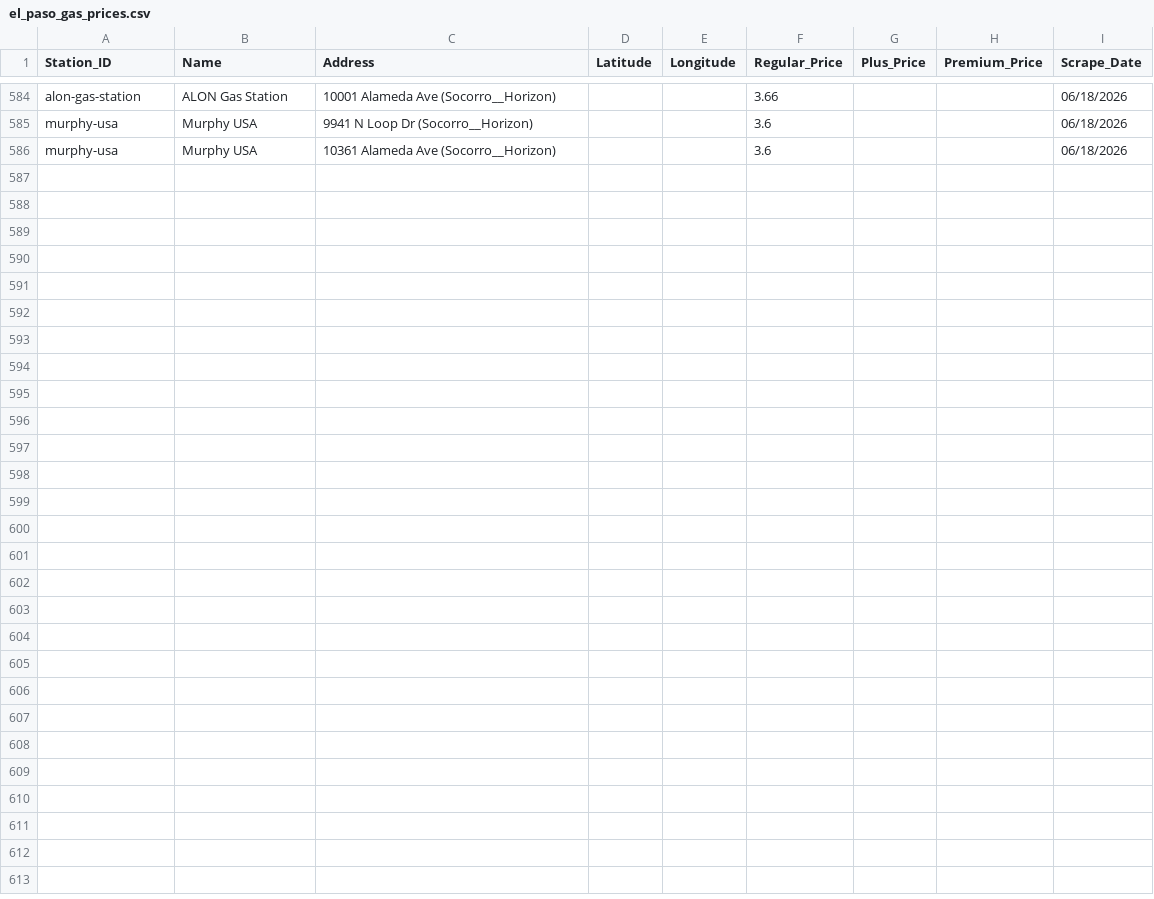
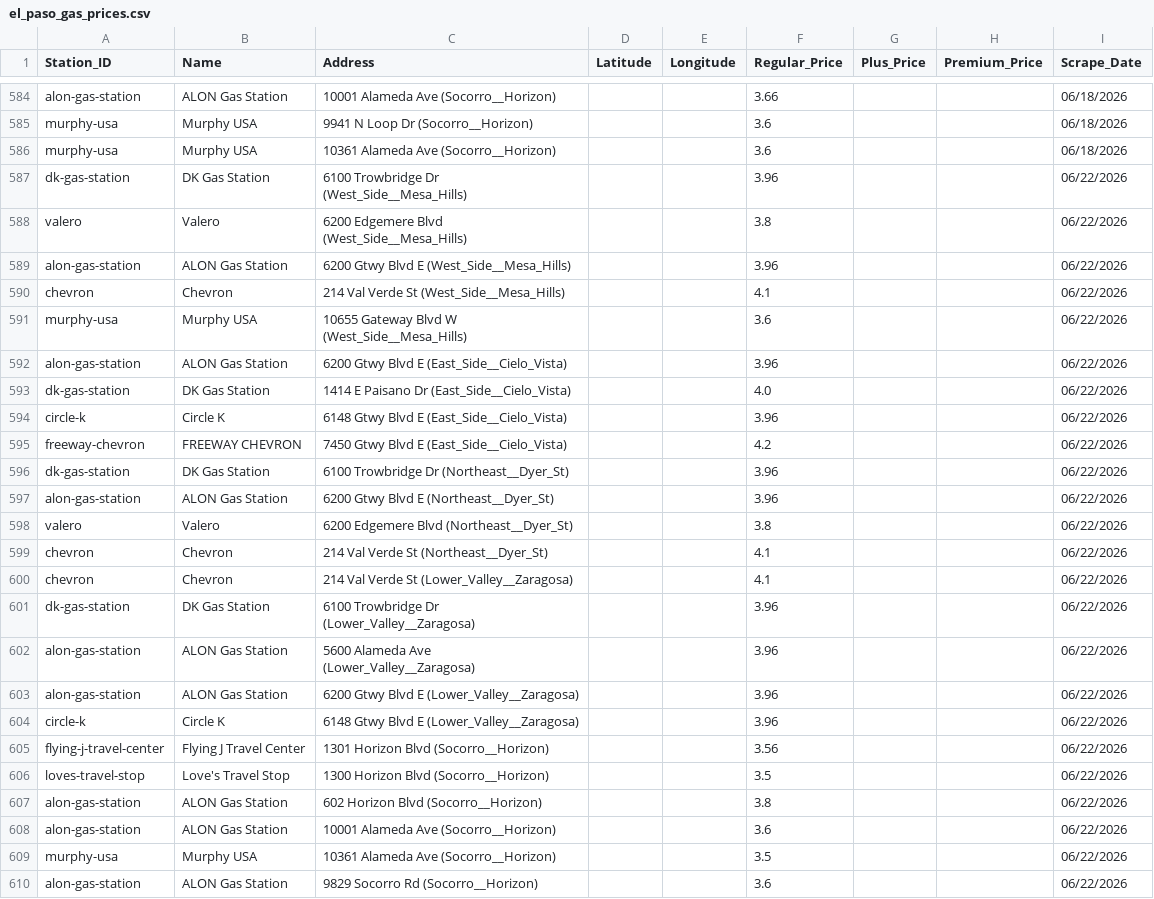
Before and after one commit to hoffmanap/epgas, a CSV file: el_paso_gas_prices.csv, drawn as a sheet; only a part is shown, gaps mark what is left out; the diff names each change by its address in the sheet, - before the commit and + after, or states it on an @@ line.

Commit message:
Automated data sync: 06/22/2026

```diff
--- a/el_paso_gas_prices.csv
+++ b/el_paso_gas_prices.csv
+row 587: dk-gas-station | DK Gas Station | 6100 Trowbridge Dr (West_Side__Mesa_Hills) |  |  | 3.96 |  |  | 06/22/2026
+row 588: valero | Valero | 6200 Edgemere Blvd (West_Side__Mesa_Hills) |  |  | 3.8 |  |  | 06/22/2026
+row 589: alon-gas-station | ALON Gas Station | 6200 Gtwy Blvd E (West_Side__Mesa_Hills) |  |  | 3.96 |  |  | 06/22/2026
+row 590: chevron | Chevron | 214 Val Verde St (West_Side__Mesa_Hills) |  |  | 4.1 |  |  | 06/22/2026
+row 591: murphy-usa | Murphy USA | 10655 Gateway Blvd W (West_Side__Mesa_Hills) |  |  | 3.6 |  |  | 06/22/2026
+row 592: alon-gas-station | ALON Gas Station | 6200 Gtwy Blvd E (East_Side__Cielo_Vista) |  |  | 3.96 |  |  | 06/22/2026
+row 593: dk-gas-station | DK Gas Station | 1414 E Paisano Dr (East_Side__Cielo_Vista) |  |  | 4.0 |  |  | 06/22/2026
+row 594: circle-k | Circle K | 6148 Gtwy Blvd E (East_Side__Cielo_Vista) |  |  | 3.96 |  |  | 06/22/2026
+row 595: freeway-chevron | FREEWAY CHEVRON | 7450 Gtwy Blvd E (East_Side__Cielo_Vista) |  |  | 4.2 |  |  | 06/22/2026
+row 596: dk-gas-station | DK Gas Station | 6100 Trowbridge Dr (Northeast__Dyer_St) |  |  | 3.96 |  |  | 06/22/2026
+row 597: alon-gas-station | ALON Gas Station | 6200 Gtwy Blvd E (Northeast__Dyer_St) |  |  | 3.96 |  |  | 06/22/2026
+row 598: valero | Valero | 6200 Edgemere Blvd (Northeast__Dyer_St) |  |  | 3.8 |  |  | 06/22/2026
+row 599: chevron | Chevron | 214 Val Verde St (Northeast__Dyer_St) |  |  | 4.1 |  |  | 06/22/2026
+row 600: chevron | Chevron | 214 Val Verde St (Lower_Valley__Zaragosa) |  |  | 4.1 |  |  | 06/22/2026
+row 601: dk-gas-station | DK Gas Station | 6100 Trowbridge Dr (Lower_Valley__Zaragosa) |  |  | 3.96 |  |  | 06/22/2026
+row 602: alon-gas-station | ALON Gas Station | 5600 Alameda Ave (Lower_Valley__Zaragosa) |  |  | 3.96 |  |  | 06/22/2026
+row 603: alon-gas-station | ALON Gas Station | 6200 Gtwy Blvd E (Lower_Valley__Zaragosa) |  |  | 3.96 |  |  | 06/22/2026
+row 604: circle-k | Circle K | 6148 Gtwy Blvd E (Lower_Valley__Zaragosa) |  |  | 3.96 |  |  | 06/22/2026
+row 605: flying-j-travel-center | Flying J Travel Center | 1301 Horizon Blvd (Socorro__Horizon) |  |  | 3.56 |  |  | 06/22/2026
+row 606: loves-travel-stop | Love's Travel Stop | 1300 Horizon Blvd (Socorro__Horizon) |  |  | 3.5 |  |  | 06/22/2026
+row 607: alon-gas-station | ALON Gas Station | 602 Horizon Blvd (Socorro__Horizon) |  |  | 3.8 |  |  | 06/22/2026
+row 608: alon-gas-station | ALON Gas Station | 10001 Alameda Ave (Socorro__Horizon) |  |  | 3.6 |  |  | 06/22/2026
+row 609: murphy-usa | Murphy USA | 10361 Alameda Ave (Socorro__Horizon) |  |  | 3.5 |  |  | 06/22/2026
+row 610: alon-gas-station | ALON Gas Station | 9829 Socorro Rd (Socorro__Horizon) |  |  | 3.6 |  |  | 06/22/2026
```
